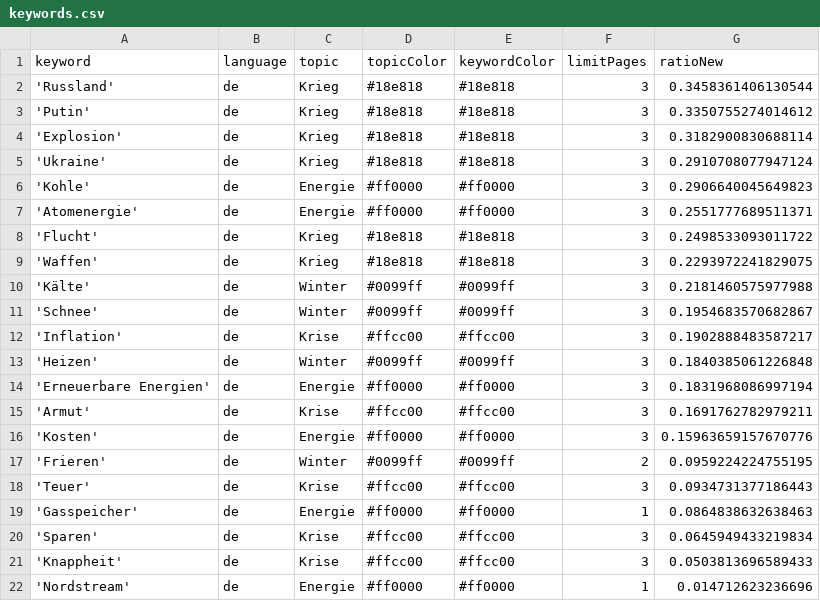
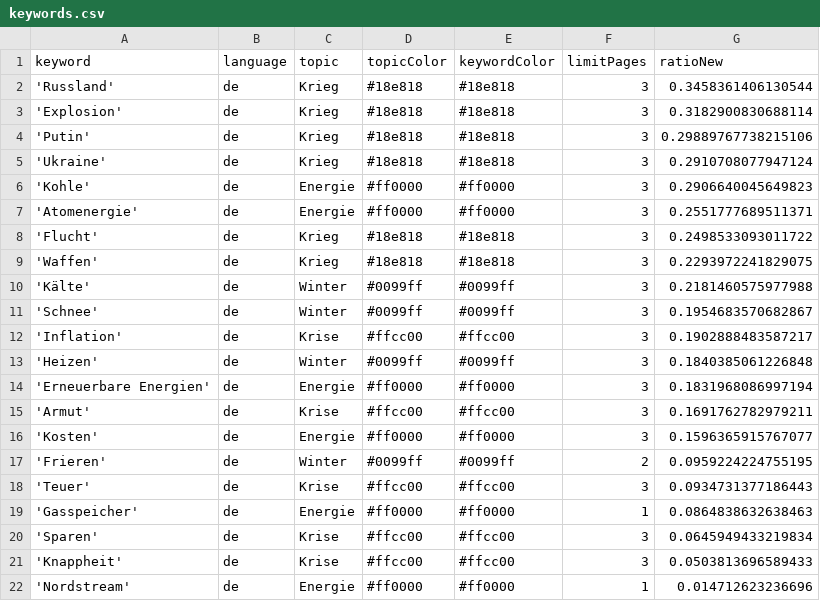
Before and after one commit to paularicarda-news/winterIsComing2, a CSV file: keywords.csv, drawn as a sheet.

```diff
--- a/keywords.csv
+++ b/keywords.csv
@@ -2,4 +2,4 @@ keyword,language,topic,topicColor,keywordColor,limitPages,ratioNew
 'Russland',de,Krieg,#18e818,#18e818,3,0.3458361406130544
-'Putin',de,Krieg,#18e818,#18e818,3,0.3350755274014612
 'Explosion',de,Krieg,#18e818,#18e818,3,0.3182900830688114
+'Putin',de,Krieg,#18e818,#18e818,3,0.29889767738215106
 'Ukraine',de,Krieg,#18e818,#18e818,3,0.2910708077947124
@@ -15,3 +15,3 @@ keyword,language,topic,topicColor,keywordColor,limitPages,ratioNew
 'Armut',de,Krise,#ffcc00,#ffcc00,3,0.1691762782979211
-'Kosten',de,Energie,#ff0000,#ff0000,3,0.15963659157670776
+'Kosten',de,Energie,#ff0000,#ff0000,3,0.1596365915767077
 'Frieren',de,Winter,#0099ff,#0099ff,2,0.0959224224755195
```
Also changed, not shown: csv/news_2024_10.csv, csv/news_2024_11.csv.
